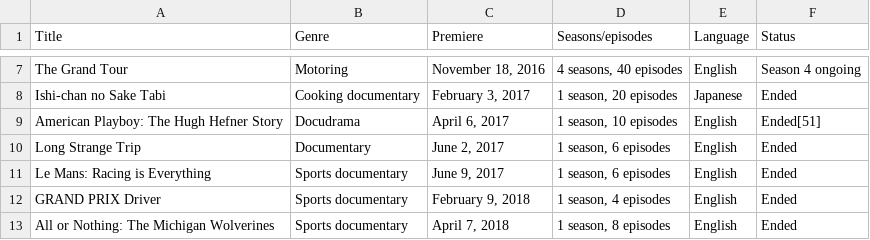
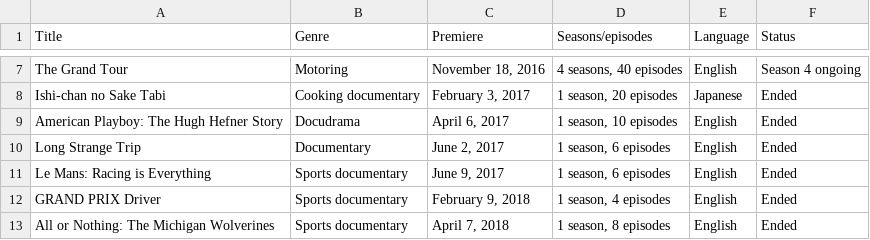
Before and after one commit to Fynn-Mehrens/original-content-eda, a CSV file: datasets/amazon/shows/table-11.csv, drawn as a sheet; only a part is shown, gaps mark what is left out.

Commit message:
Update table-11.csv

```diff
--- a/datasets/amazon/shows/table-11.csv
+++ b/datasets/amazon/shows/table-11.csv
@@ -8,3 +8,3 @@ The Grand Tour,Motoring,"November 18, 2016","4 seasons, 40 episodes",English,Sea
 Ishi-chan no Sake Tabi,Cooking documentary,"February 3, 2017","1 season, 20 episodes",Japanese,Ended
-American Playboy: The Hugh Hefner Story,Docudrama,"April 6, 2017","1 season, 10 episodes",English,Ended[51]
+American Playboy: The Hugh Hefner Story,Docudrama,"April 6, 2017","1 season, 10 episodes",English,Ended
 Long Strange Trip,Documentary,"June 2, 2017","1 season, 6 episodes",English,Ended
```
